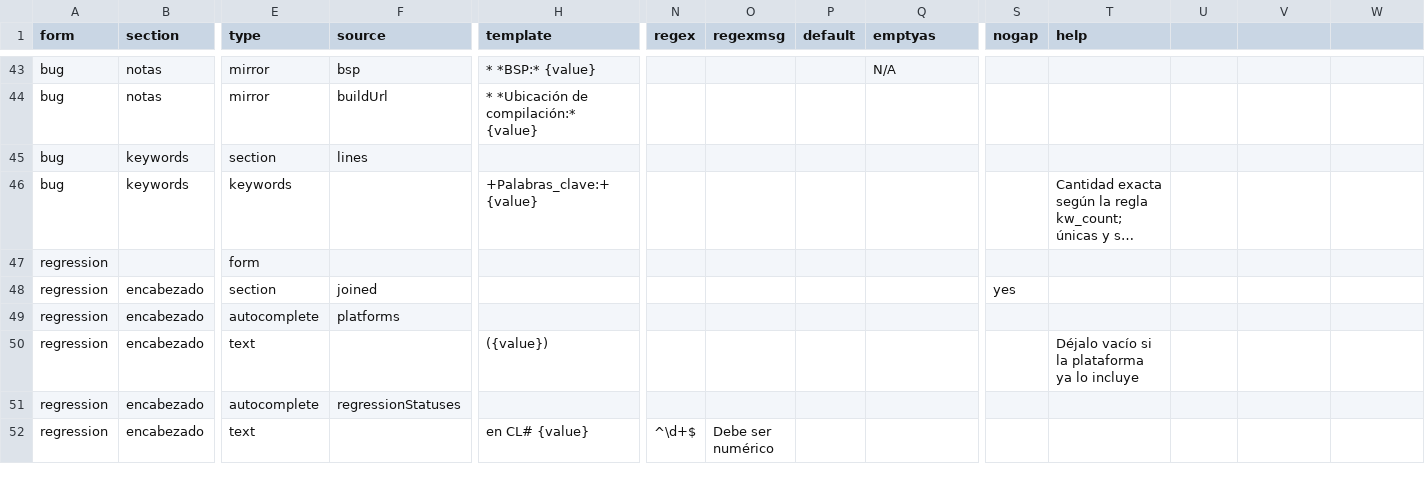
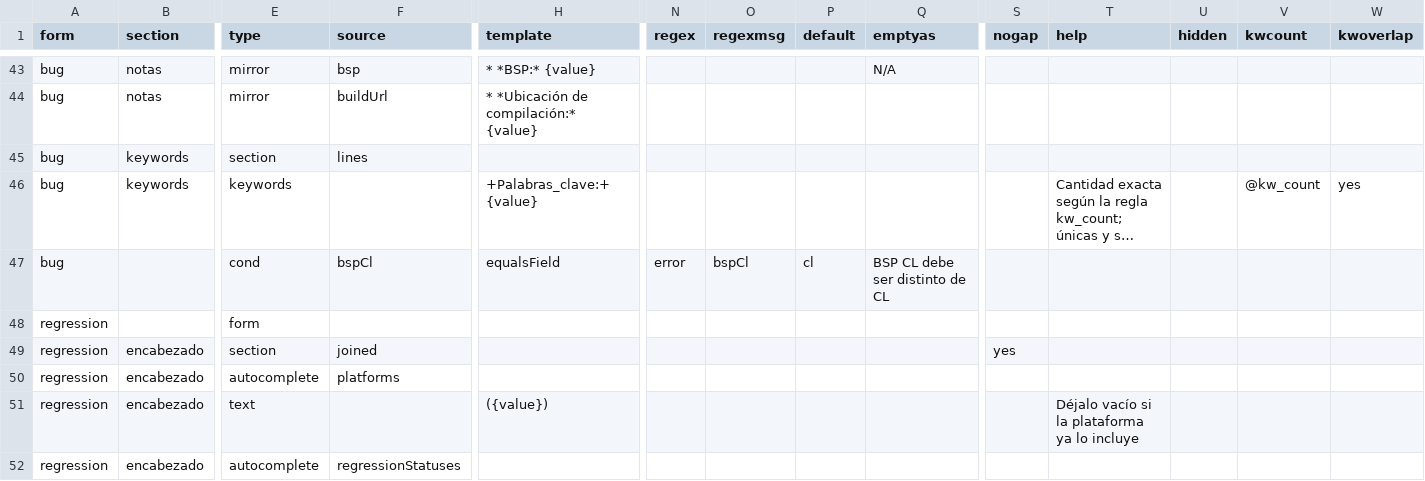
Before and after one commit to RubenDarioMena/AutoTemplate-bugs, a CSV file: bug_fields.csv, drawn as a sheet; only a part is shown, gaps mark what is left out; the shorter side is filled out with more unchanged rows; long unchanged cells end in …; rows hold the shown columns only; the diff names each change by its address in the sheet, - before the commit and + after, or states it on an @@ line.

```diff
--- a/bug_fields.csv
+++ b/bug_fields.csv
-U1: (empty)
+U1: hidden
-V1: (empty)
+V1: kwcount
-W1: (empty)
+W1: kwoverlap
-V46 (kwcount): (empty)
+V46 (kwcount): @kw_count
-W46 (kwoverlap): (empty)
+W46 (kwoverlap): yes
+row 47: bug |  | cond | bspCl | equalsField | error | bspCl | cl | BSP CL debe ser distinto de CL
```
Also changed, not shown: 4 other files.
